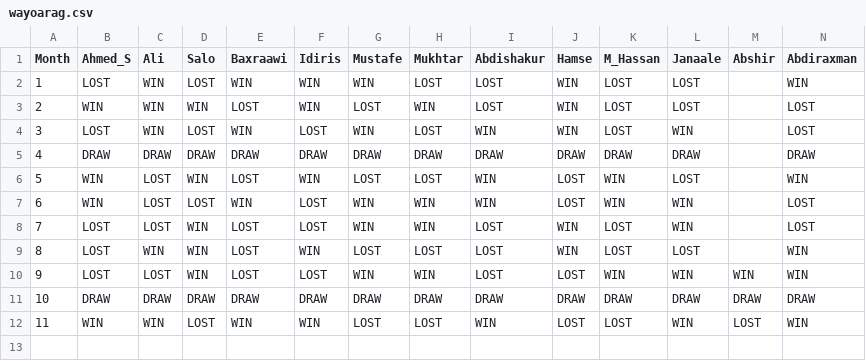
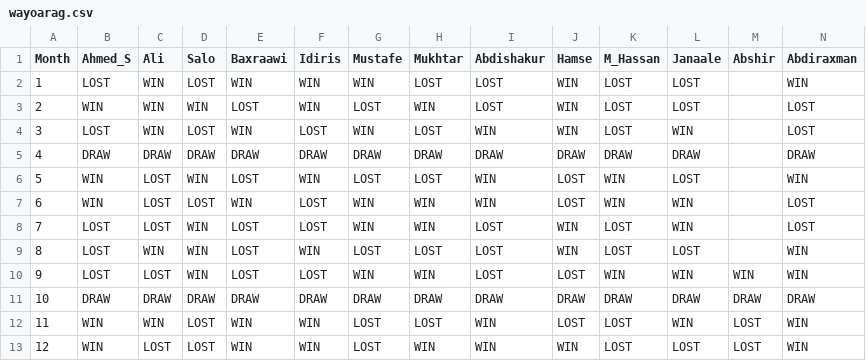
Before and after one commit to himilo123/repo, a CSV file: wayoarag.csv, drawn as a sheet; only a part is shown; rows hold the shown columns only; the diff names each change by its address in the sheet, - before the commit and + after, or states it on an @@ line.

Commit message:
Add files via upload

```diff
--- a/wayoarag.csv
+++ b/wayoarag.csv
+row 13: 12 | WIN | LOST | LOST | WIN | WIN | LOST | WIN | WIN | WIN | LOST | LOST | LOST | WIN
```
